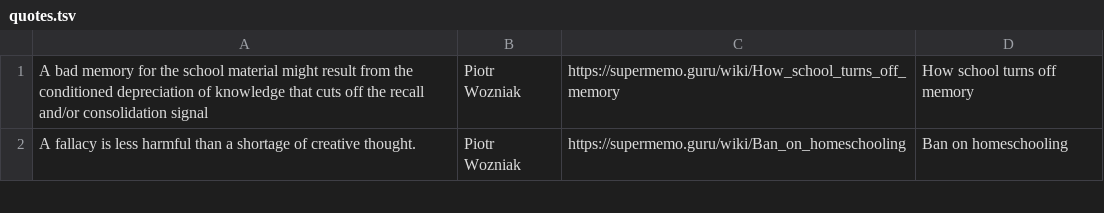
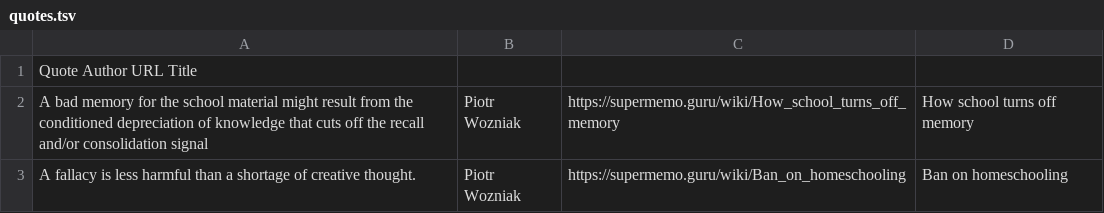
Before and after one commit to bjsi/Random-Woz-Quote, a TSV file: quotes.tsv, drawn as a sheet; only a part is shown; the diff names each change by its address in the sheet, - before the commit and + after, or states it on an @@ line.

Commit message:
Added heading to tsv

```diff
--- a/quotes.tsv
+++ b/quotes.tsv
+row 1: Quote Author URL Title
```
